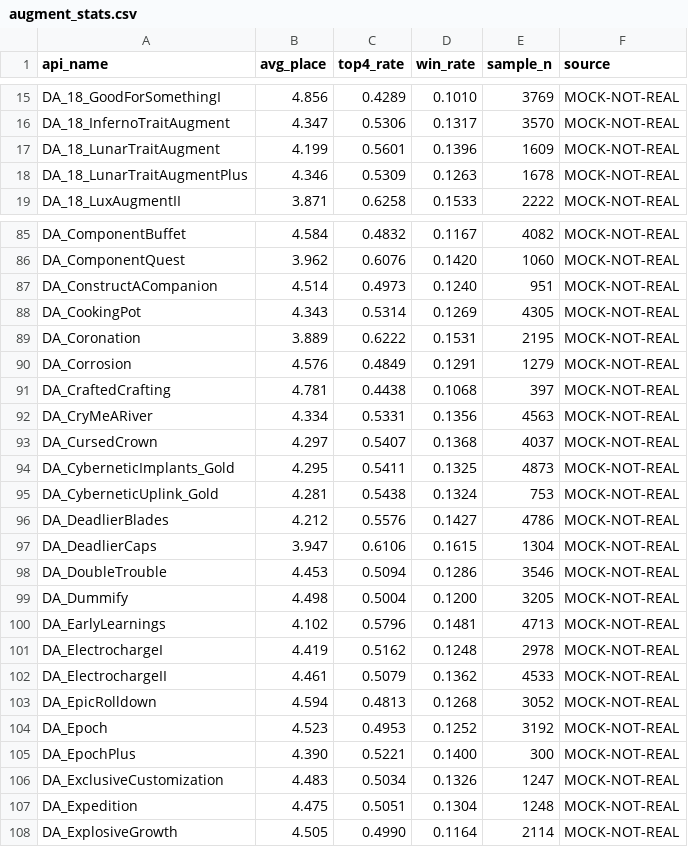
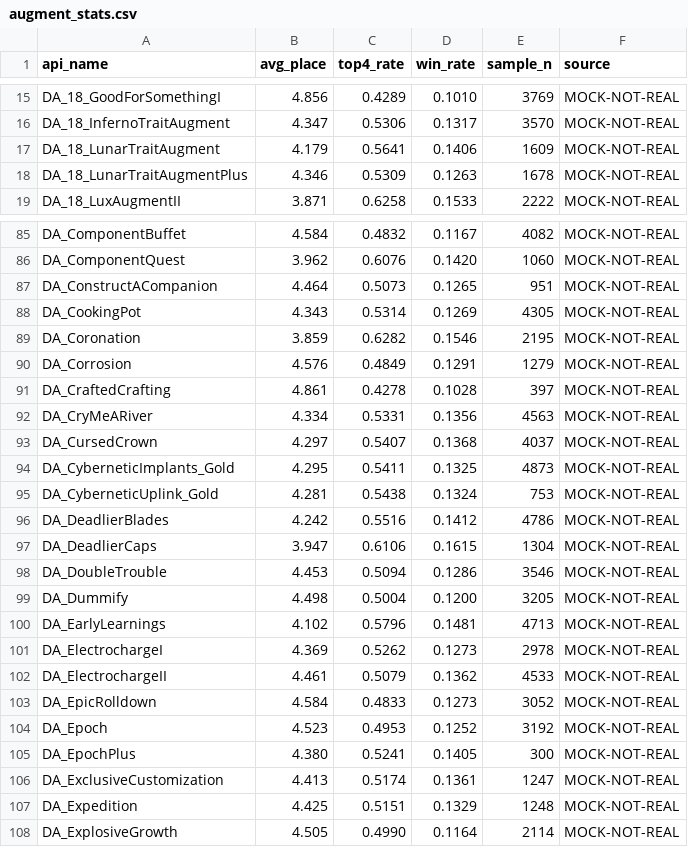
Before and after one commit to minhnhb1304/TFT_Agent, a CSV file: data/augment_stats.csv, drawn as a sheet; only a part is shown, gaps mark what is left out; the diff covers the shown part only.

Commit message:
feat(features): apply manual review labels to the feature table
Add scripts/apply_manual_review.py: writes ok/wrong review labels into
data/augment_features.json under manual-audit, auditable fields only.
122 rows change; item_grants fixes (44 augments) are reported, not applied.
Regenerate mock stats; drop Comeback Story from the immediate tempo anchors
since the reviewer labeled it scaling.

```diff
--- a/data/augment_stats.csv
+++ b/data/augment_stats.csv
@@ -16,3 +16,3 @@ DA_18_GoodForSomethingI,4.856,0.4289,0.1010,3769,MOCK-NOT-REAL
 DA_18_InfernoTraitAugment,4.347,0.5306,0.1317,3570,MOCK-NOT-REAL
-DA_18_LunarTraitAugment,4.199,0.5601,0.1396,1609,MOCK-NOT-REAL
+DA_18_LunarTraitAugment,4.179,0.5641,0.1406,1609,MOCK-NOT-REAL
 DA_18_LunarTraitAugmentPlus,4.346,0.5309,0.1263,1678,MOCK-NOT-REAL
@@ -86,7 +86,7 @@ DA_ComponentBuffet,4.584,0.4832,0.1167,4082,MOCK-NOT-REAL
 DA_ComponentQuest,3.962,0.6076,0.1420,1060,MOCK-NOT-REAL
-DA_ConstructACompanion,4.514,0.4973,0.1240,951,MOCK-NOT-REAL
+DA_ConstructACompanion,4.464,0.5073,0.1265,951,MOCK-NOT-REAL
 DA_CookingPot,4.343,0.5314,0.1269,4305,MOCK-NOT-REAL
-DA_Coronation,3.889,0.6222,0.1531,2195,MOCK-NOT-REAL
+DA_Coronation,3.859,0.6282,0.1546,2195,MOCK-NOT-REAL
 DA_Corrosion,4.576,0.4849,0.1291,1279,MOCK-NOT-REAL
-DA_CraftedCrafting,4.781,0.4438,0.1068,397,MOCK-NOT-REAL
+DA_CraftedCrafting,4.861,0.4278,0.1028,397,MOCK-NOT-REAL
 DA_CryMeARiver,4.334,0.5331,0.1356,4563,MOCK-NOT-REAL
@@ -95,3 +95,3 @@ DA_CyberneticImplants_Gold,4.295,0.5411,0.1325,4873,MOCK-NOT-REAL
 DA_CyberneticUplink_Gold,4.281,0.5438,0.1324,753,MOCK-NOT-REAL
-DA_DeadlierBlades,4.212,0.5576,0.1427,4786,MOCK-NOT-REAL
+DA_DeadlierBlades,4.242,0.5516,0.1412,4786,MOCK-NOT-REAL
 DA_DeadlierCaps,3.947,0.6106,0.1615,1304,MOCK-NOT-REAL
@@ -100,9 +100,9 @@ DA_Dummify,4.498,0.5004,0.1200,3205,MOCK-NOT-REAL
 DA_EarlyLearnings,4.102,0.5796,0.1481,4713,MOCK-NOT-REAL
-DA_ElectrochargeI,4.419,0.5162,0.1248,2978,MOCK-NOT-REAL
+DA_ElectrochargeI,4.369,0.5262,0.1273,2978,MOCK-NOT-REAL
 DA_ElectrochargeII,4.461,0.5079,0.1362,4533,MOCK-NOT-REAL
-DA_EpicRolldown,4.594,0.4813,0.1268,3052,MOCK-NOT-REAL
+DA_EpicRolldown,4.584,0.4833,0.1273,3052,MOCK-NOT-REAL
 DA_Epoch,4.523,0.4953,0.1252,3192,MOCK-NOT-REAL
-DA_EpochPlus,4.390,0.5221,0.1400,300,MOCK-NOT-REAL
-DA_ExclusiveCustomization,4.483,0.5034,0.1326,1247,MOCK-NOT-REAL
-DA_Expedition,4.475,0.5051,0.1304,1248,MOCK-NOT-REAL
+DA_EpochPlus,4.380,0.5241,0.1405,300,MOCK-NOT-REAL
+DA_ExclusiveCustomization,4.413,0.5174,0.1361,1247,MOCK-NOT-REAL
+DA_Expedition,4.425,0.5151,0.1329,1248,MOCK-NOT-REAL
 DA_ExplosiveGrowth,4.505,0.4990,0.1164,2114,MOCK-NOT-REAL
```
Also changed, not shown: 99 edited cells elsewhere in this file, 5 other files.
